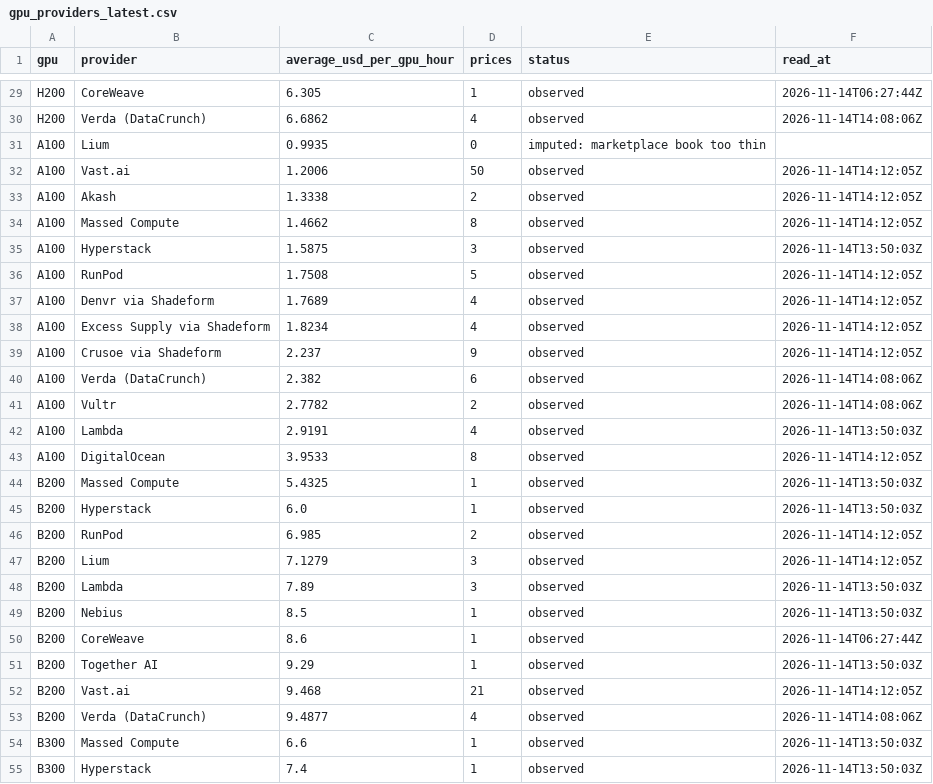
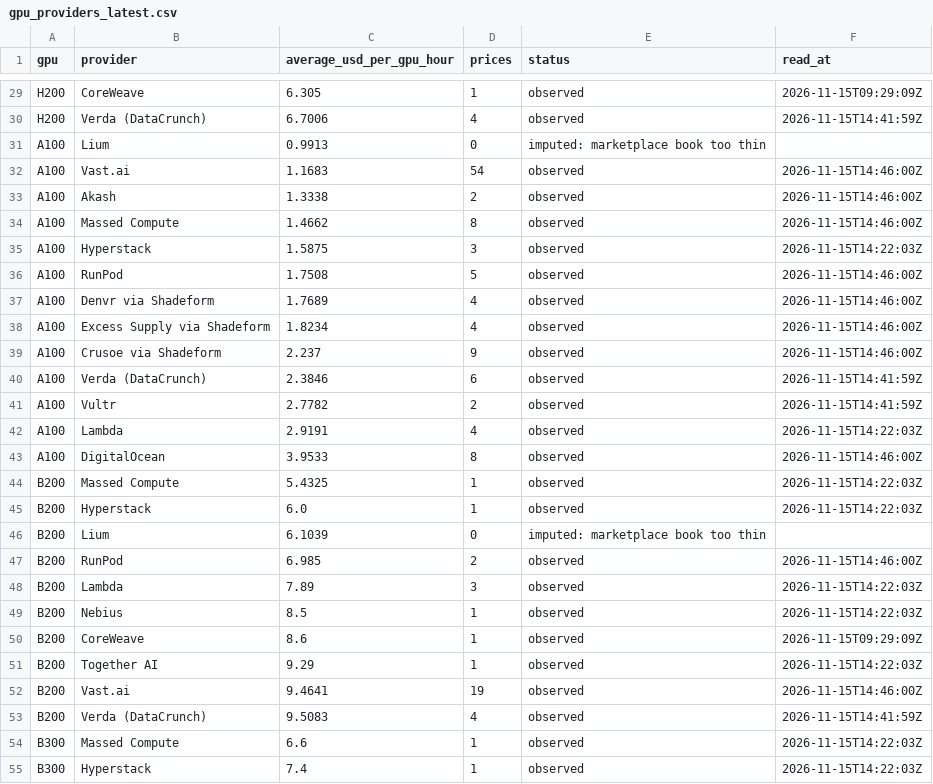
Before and after one commit to RenshuBTC/compute-screener, a CSV file: data/gpu_providers_latest.csv, drawn as a sheet; only a part is shown, gaps mark what is left out; removed rows and columns are numbered as before the commit, all else as after; the diff covers the shown part only; the diff names each change by its address in the sheet, - before the commit and + after, or states it on an @@ line.

```diff
--- a/data/gpu_providers_latest.csv
+++ b/data/gpu_providers_latest.csv
-F29 (read_at): 2026-11-14T06:27:44Z
+F29 (read_at): 2026-11-15T09:29:09Z
-C30 (average_usd_per_gpu_hour): 6.6862
+C30 (average_usd_per_gpu_hour): 6.7006
-F30 (read_at): 2026-11-14T14:08:06Z
+F30 (read_at): 2026-11-15T14:41:59Z
-C31 (average_usd_per_gpu_hour): 0.9935
+C31 (average_usd_per_gpu_hour): 0.9913
-C32 (average_usd_per_gpu_hour): 1.2006
+C32 (average_usd_per_gpu_hour): 1.1683
-D32 (prices): 50
+D32 (prices): 54
-F32:F34 (read_at): 2026-11-14T14:12:05Z
+F32:F34 (read_at): 2026-11-15T14:46:00Z
-F35 (read_at): 2026-11-14T13:50:03Z
+F35 (read_at): 2026-11-15T14:22:03Z
-F36:F39 (read_at): 2026-11-14T14:12:05Z
+F36:F39 (read_at): 2026-11-15T14:46:00Z
-C40 (average_usd_per_gpu_hour): 2.382
+C40 (average_usd_per_gpu_hour): 2.3846
-F40:F41 (read_at): 2026-11-14T14:08:06Z
+F40:F41 (read_at): 2026-11-15T14:41:59Z
-F42 (read_at): 2026-11-14T13:50:03Z
+F42 (read_at): 2026-11-15T14:22:03Z
-F43 (read_at): 2026-11-14T14:12:05Z
+F43 (read_at): 2026-11-15T14:46:00Z
-F44:F45 (read_at): 2026-11-14T13:50:03Z
+F44:F45 (read_at): 2026-11-15T14:22:03Z
+row 46: B200 | Lium | 6.1039 | 0 | imputed: marketplace book too thin
-F47 (read_at): 2026-11-14T14:12:05Z
+F47 (read_at): 2026-11-15T14:46:00Z
-row 47: B200 | Lium | 7.1279 | 3 | observed | 2026-11-14T14:12:05Z
-F48:F49 (read_at): 2026-11-14T13:50:03Z
+F48:F49 (read_at): 2026-11-15T14:22:03Z
-F50 (read_at): 2026-11-14T06:27:44Z
+F50 (read_at): 2026-11-15T09:29:09Z
-F51 (read_at): 2026-11-14T13:50:03Z
+F51 (read_at): 2026-11-15T14:22:03Z
-C52 (average_usd_per_gpu_hour): 9.468
+C52 (average_usd_per_gpu_hour): 9.4641
-D52 (prices): 21
+D52 (prices): 19
-F52 (read_at): 2026-11-14T14:12:05Z
+F52 (read_at): 2026-11-15T14:46:00Z
-C53 (average_usd_per_gpu_hour): 9.4877
+C53 (average_usd_per_gpu_hour): 9.5083
-F53 (read_at): 2026-11-14T14:08:06Z
+F53 (read_at): 2026-11-15T14:41:59Z
-F54:F55 (read_at): 2026-11-14T13:50:03Z
+F54:F55 (read_at): 2026-11-15T14:22:03Z
```
Also changed, not shown: 4 added rows, 4 removed rows and 50 edited cells elsewhere in this file, data/gpu_index_daily.csv, data/token_index_daily.csv, 3 other files.
